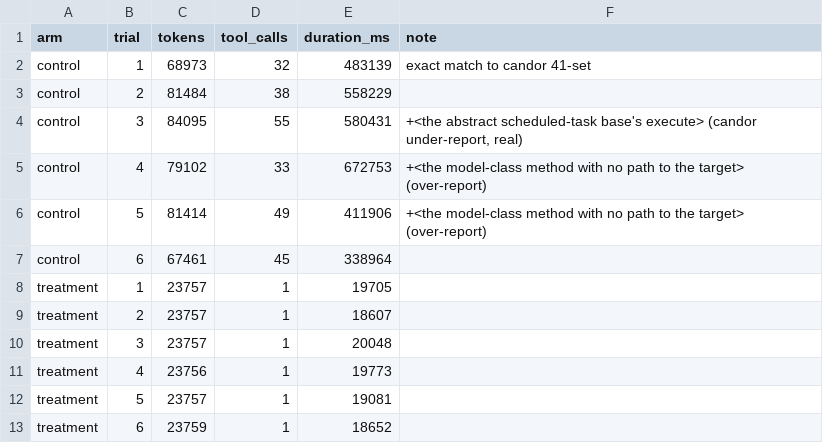
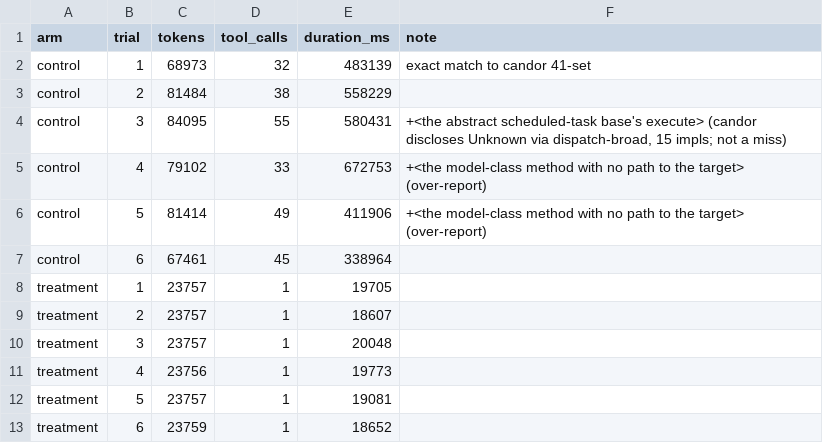
Before and after one commit to tombaldwin/candor-java, a TSV file: eval/speed/runs/metrics-batch3.tsv, drawn as a sheet.

```diff
--- a/eval/speed/runs/metrics-batch3.tsv
+++ b/eval/speed/runs/metrics-batch3.tsv
@@ -3,3 +3,3 @@ control	1	68973	32	483139	exact match to candor 41-set
 control	2	81484	38	558229	
-control	3	84095	55	580431	+<the abstract scheduled-task base's execute> (candor under-report, real)
+control	3	84095	55	580431	+<the abstract scheduled-task base's execute> (candor discloses Unknown via dispatch-broad, 15 impls; not a miss)
 control	4	79102	33	672753	+<the model-class method with no path to the target> (over-report)
```
Also changed, not shown: 2 other files.
